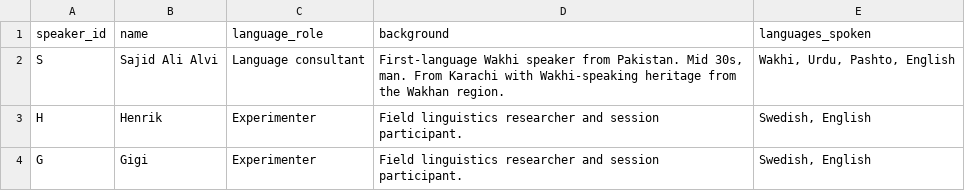
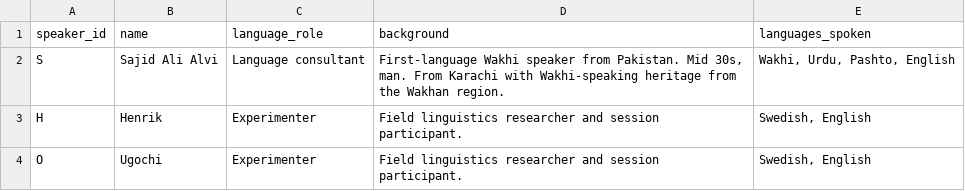
Before and after one commit to ugochi-okafor/Wakhi_Language_Documentation, a CSV file: metadata/speakers.csv, drawn as a sheet.

Commit message:
Update speakers.csv

```diff
--- a/metadata/speakers.csv
+++ b/metadata/speakers.csv
@@ -3,2 +3,2 @@ S,Sajid Ali Alvi,"Language consultant","First-language Wakhi speaker from Pakist
 H,Henrik,"Experimenter","Field linguistics researcher and session participant.","Swedish, English"
-G,Gigi,"Experimenter","Field linguistics researcher and session participant.","Swedish, English"
+O,Ugochi,"Experimenter","Field linguistics researcher and session participant.","Swedish, English"
```
